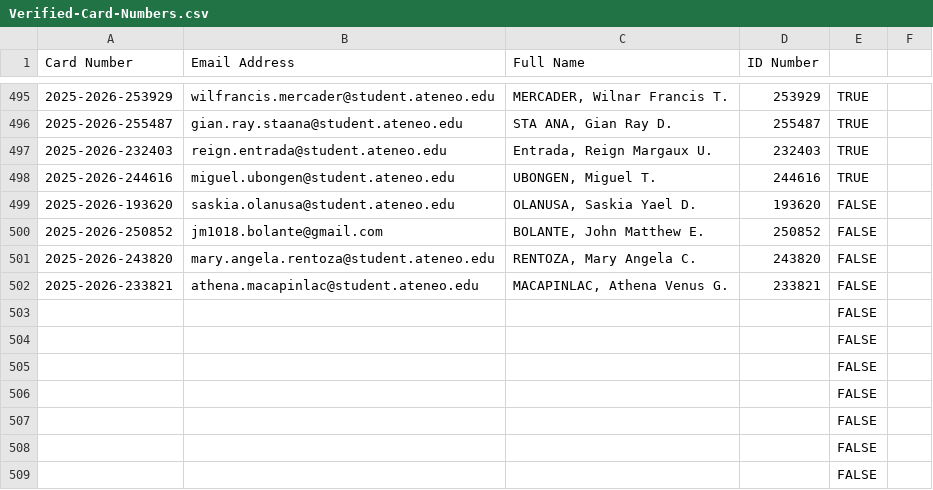
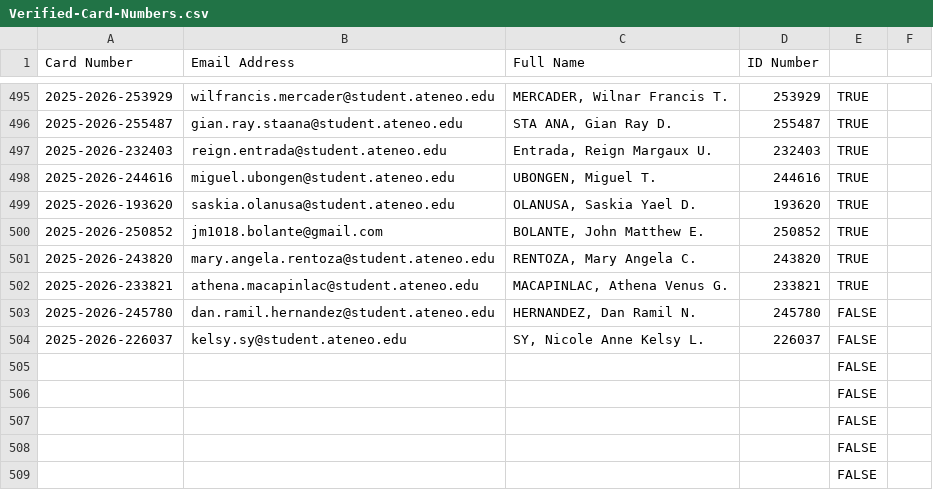
Before and after one commit to gabayscard-code/SCard-2526, a CSV file: Verified-Card-Numbers.csv, drawn as a sheet; only a part is shown, gaps mark what is left out.

Commit message:
Update Verified-Card-Numbers.csv

```diff
--- a/Verified-Card-Numbers.csv
+++ b/Verified-Card-Numbers.csv
@@ -498,8 +498,8 @@ Card Number,Email Address,Full Name,ID Number,,
 2025-2026-244616,miguel.ubongen@student.ateneo.edu,"UBONGEN, Miguel T.",244616,TRUE,
-2025-2026-193620,saskia.olanusa@student.ateneo.edu,"OLANUSA, Saskia Yael D.",193620,FALSE,
-2025-2026-250852,jm1018.bolante@gmail.com,"BOLANTE, John Matthew E.",250852,FALSE,
-2025-2026-243820,mary.angela.rentoza@student.ateneo.edu,"RENTOZA, Mary Angela C.",243820,FALSE,
-2025-2026-233821,athena.macapinlac@student.ateneo.edu,"MACAPINLAC, Athena Venus G.",233821,FALSE,
-,,,,FALSE,
-,,,,FALSE,
+2025-2026-193620,saskia.olanusa@student.ateneo.edu,"OLANUSA, Saskia Yael D.",193620,TRUE,
+2025-2026-250852,jm1018.bolante@gmail.com,"BOLANTE, John Matthew E.",250852,TRUE,
+2025-2026-243820,mary.angela.rentoza@student.ateneo.edu,"RENTOZA, Mary Angela C.",243820,TRUE,
+2025-2026-233821,athena.macapinlac@student.ateneo.edu,"MACAPINLAC, Athena Venus G.",233821,TRUE,
+2025-2026-245780,dan.ramil.hernandez@student.ateneo.edu,"HERNANDEZ, Dan Ramil N.",245780,FALSE,
+2025-2026-226037,kelsy.sy@student.ateneo.edu,"SY, Nicole Anne Kelsy L.",226037,FALSE,
 ,,,,FALSE,
```
